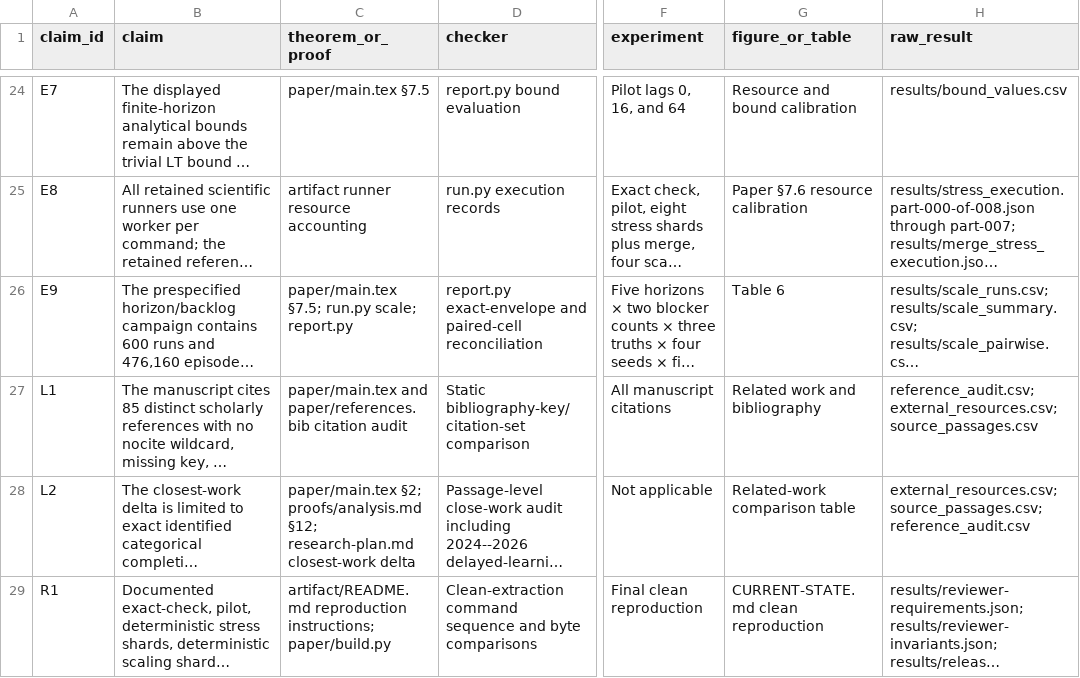
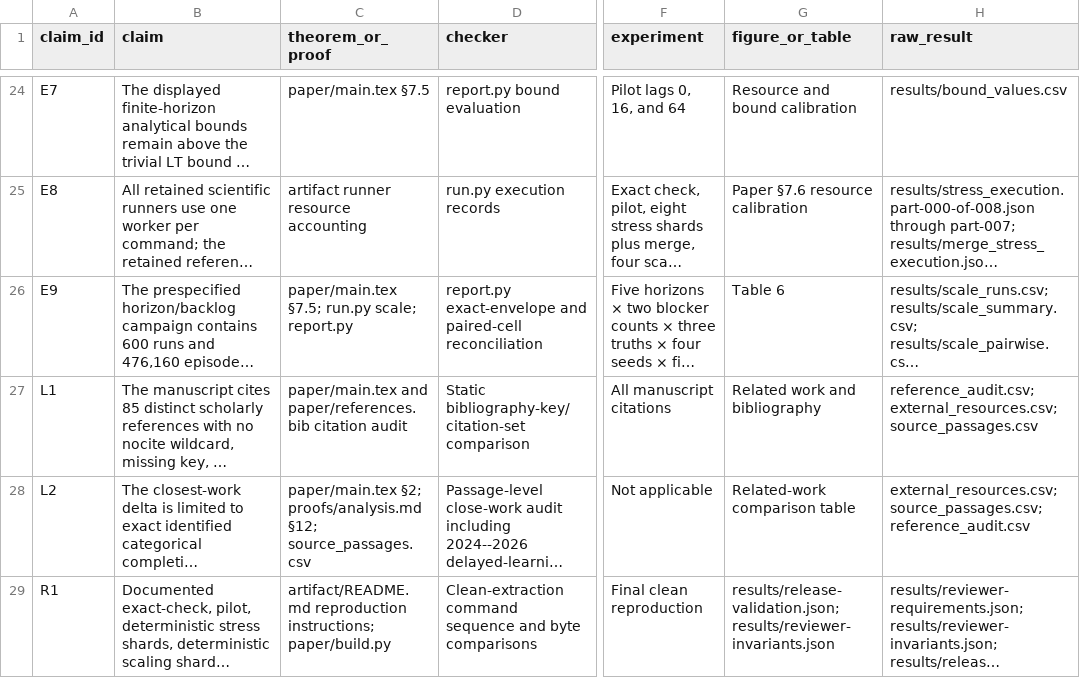
Before and after one commit to Haoyi-Zhang/AuditLearn, a CSV file: claim_evidence_ledger.csv, drawn as a sheet; only a part is shown, gaps mark what is left out; long unchanged cells end in …; the diff names each change by its address in the sheet, - before the commit and + after, or states it on an @@ line.

Commit message:
Align current documentation with supplied sources and evidence

```diff
--- a/claim_evidence_ledger.csv
+++ b/claim_evidence_ledger.csv
-C28 (theorem_or_proof): …proofs/analysis.md §12; research-plan.md closest-work delta
+C28 (theorem_or_proof): …proofs/analysis.md §12; source_passages.csv
-G29 (figure_or_table): CURRENT-STATE.md clean reproduction
+G29 (figure_or_table): results/release-validation.json; results/reviewer-invariants.json
```
